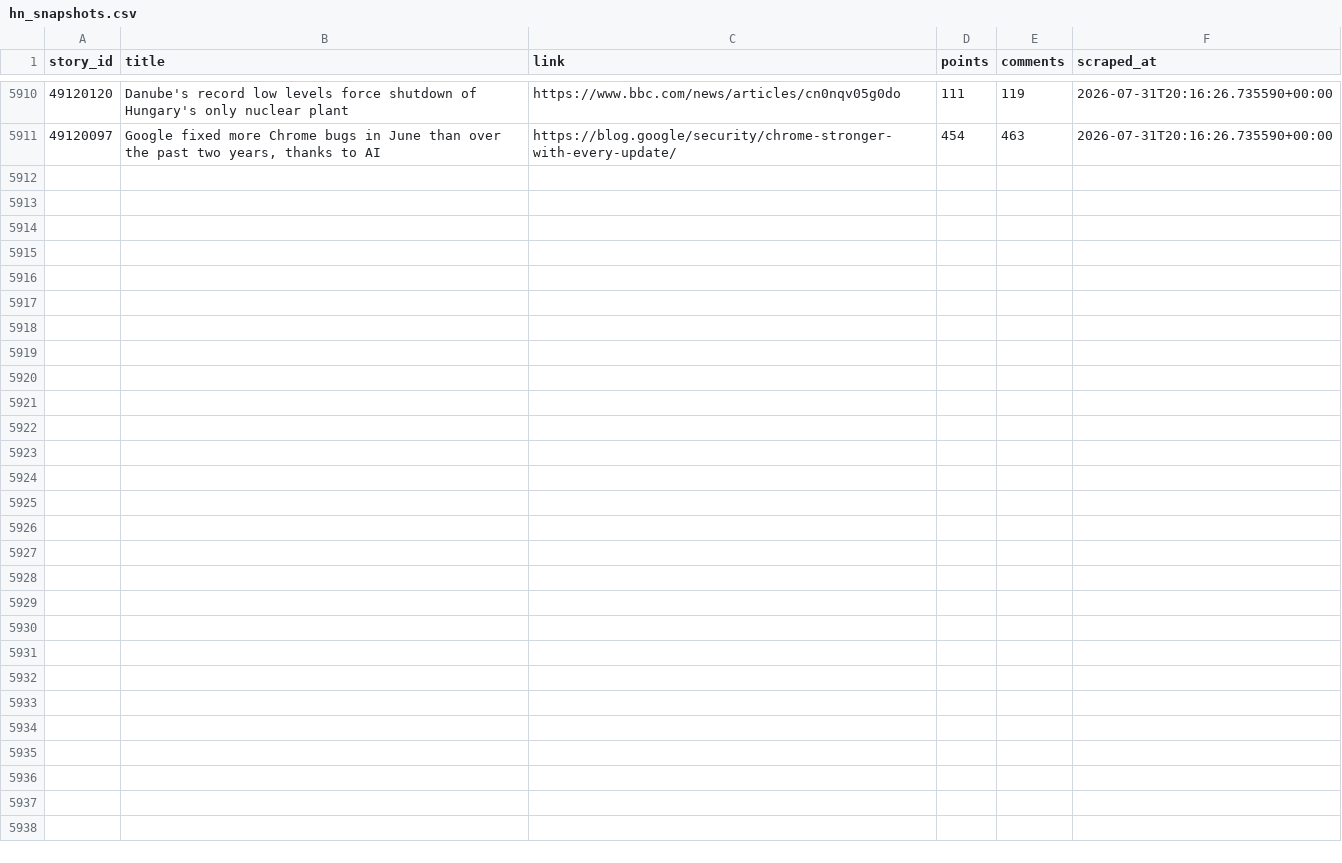
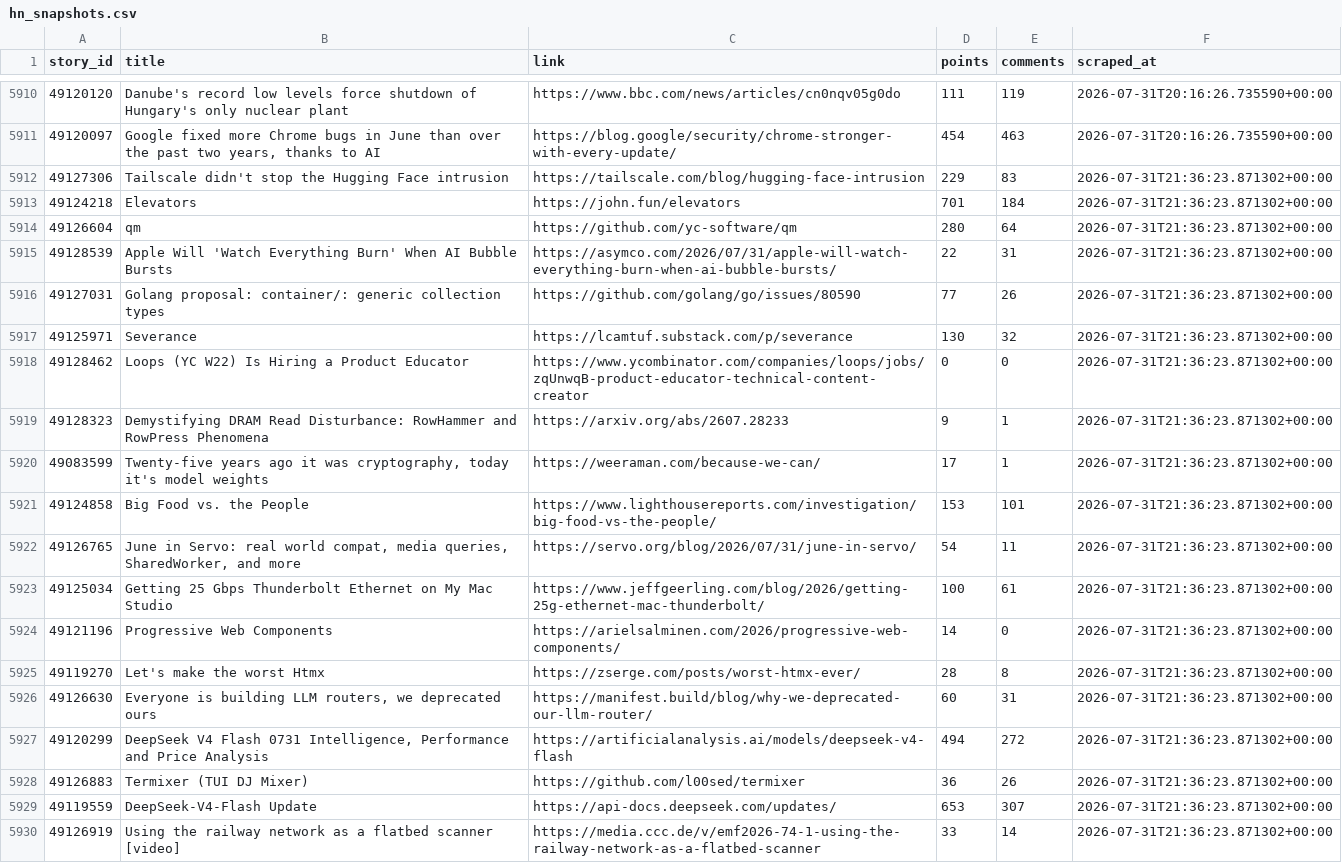
Before and after one commit to Gkaushik273/hn-trend-tracker, a CSV file: data/hn_snapshots.csv, drawn as a sheet; only a part is shown, gaps mark what is left out; the diff covers the shown part only.

Commit message:
Automated scrape Fri Jul 31 21:36:23 UTC 2026

```diff
--- a/data/hn_snapshots.csv
+++ b/data/hn_snapshots.csv
@@ -5911 +5911,20 @@ story_id,title,link,points,comments,scraped_at
 49120097,"Google fixed more Chrome bugs in June than over the past two years, thanks to AI",https://blog.google/security/chrome-stronger-with-every-update/,454,463,2026-07-31T20:16:26.735590+00:00
+49127306,Tailscale didn't stop the Hugging Face intrusion,https://tailscale.com/blog/hugging-face-intrusion,229,83,2026-07-31T21:36:23.871302+00:00
+49124218,Elevators,https://john.fun/elevators,701,184,2026-07-31T21:36:23.871302+00:00
+49126604,qm,https://github.com/yc-software/qm,280,64,2026-07-31T21:36:23.871302+00:00
+49128539,Apple Will 'Watch Everything Burn' When AI Bubble Bursts,https://asymco.com/2026/07/31/apple-will-watch-everything-burn-when-ai-bubble-bursts/,22,31,2026-07-31T21:36:23.871302+00:00
+49127031,Golang proposal: container/: generic collection types,https://github.com/golang/go/issues/80590,77,26,2026-07-31T21:36:23.871302+00:00
+49125971,Severance,https://lcamtuf.substack.com/p/severance,130,32,2026-07-31T21:36:23.871302+00:00
+49128462,Loops (YC W22) Is Hiring a Product Educator,https://www.ycombinator.com/companies/loops/jobs/zqUnwqB-product-educator-technical-content-creator,0,0,2026-07-31T21:36:23.871302+00:00
+49128323,Demystifying DRAM Read Disturbance: RowHammer and RowPress Phenomena,https://arxiv.org/abs/2607.28233,9,1,2026-07-31T21:36:23.871302+00:00
+49083599,"Twenty-five years ago it was cryptography, today it's model weights",https://weeraman.com/because-we-can/,17,1,2026-07-31T21:36:23.871302+00:00
+49124858,Big Food vs. the People,https://www.lighthousereports.com/investigation/big-food-vs-the-people/,153,101,2026-07-31T21:36:23.871302+00:00
+49126765,"June in Servo: real world compat, media queries, SharedWorker, and more",https://servo.org/blog/2026/07/31/june-in-servo/,54,11,2026-07-31T21:36:23.871302+00:00
+49125034,Getting 25 Gbps Thunderbolt Ethernet on My Mac Studio,https://www.jeffgeerling.com/blog/2026/getting-25g-ethernet-mac-thunderbolt/,100,61,2026-07-31T21:36:23.871302+00:00
+49121196,Progressive Web Components,https://arielsalminen.com/2026/progressive-web-components/,14,0,2026-07-31T21:36:23.871302+00:00
+49119270,Let's make the worst Htmx,https://zserge.com/posts/worst-htmx-ever/,28,8,2026-07-31T21:36:23.871302+00:00
+49126630,"Everyone is building LLM routers, we deprecated ours",https://manifest.build/blog/why-we-deprecated-our-llm-router/,60,31,2026-07-31T21:36:23.871302+00:00
+49120299,"DeepSeek V4 Flash 0731 Intelligence, Performance and Price Analysis",https://artificialanalysis.ai/models/deepseek-v4-flash,494,272,2026-07-31T21:36:23.871302+00:00
+49126883,Termixer (TUI DJ Mixer),https://github.com/l00sed/termixer,36,26,2026-07-31T21:36:23.871302+00:00
+49119559,DeepSeek-V4-Flash Update,https://api-docs.deepseek.com/updates/,653,307,2026-07-31T21:36:23.871302+00:00
+49126919,Using the railway network as a flatbed scanner [video],https://media.ccc.de/v/emf2026-74-1-using-the-railway-network-as-a-flatbed-scanner,33,14,2026-07-31T21:36:23.871302+00:00
```
Also changed, not shown: 11 added rows elsewhere in this file.
